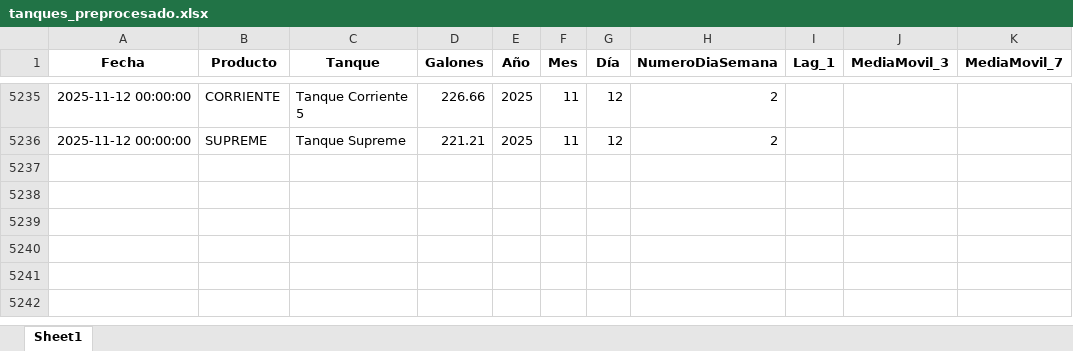
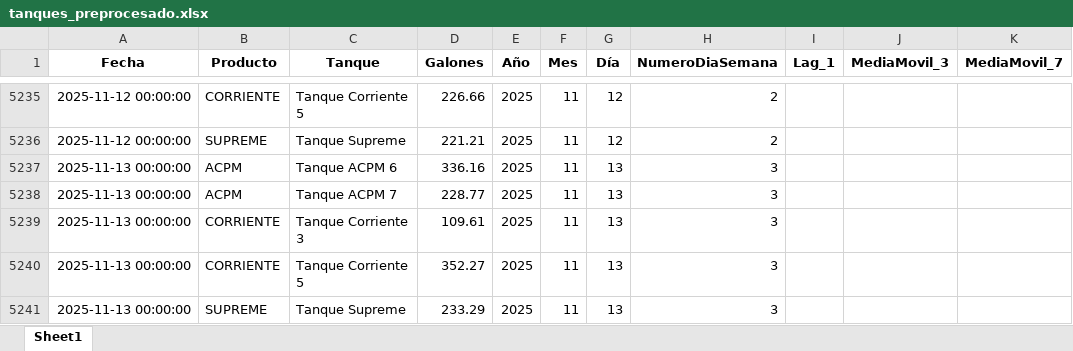
Before and after one commit to sebasmora0722/app-prediccion-combustible, an Excel workbook: data/tanques_preprocesado.xlsx, sheet Sheet1, drawn as a sheet; only a part is shown, gaps mark what is left out; values as stored, in another font and other column widths than the file's, no borders; the diff names each change by its address in the sheet, - before the commit and + after, or states it on an @@ line.

Commit message:
Update tanques_preprocesado.xlsx

```diff
--- a/data/tanques_preprocesado.xlsx (sheet Sheet1)
+++ b/data/tanques_preprocesado.xlsx (sheet Sheet1)
+row 5237: 2025-11-13 00:00:00 | ACPM | Tanque ACPM 6 | 336.16 | 2025 | 11 | 13 | 3
+row 5238: 2025-11-13 00:00:00 | ACPM | Tanque ACPM 7 | 228.77 | 2025 | 11 | 13 | 3
+row 5239: 2025-11-13 00:00:00 | CORRIENTE | Tanque Corriente 3 | 109.61 | 2025 | 11 | 13 | 3
+row 5240: 2025-11-13 00:00:00 | CORRIENTE | Tanque Corriente 5 | 352.27 | 2025 | 11 | 13 | 3
+row 5241: 2025-11-13 00:00:00 | SUPREME | Tanque Supreme | 233.29 | 2025 | 11 | 13 | 3
```
